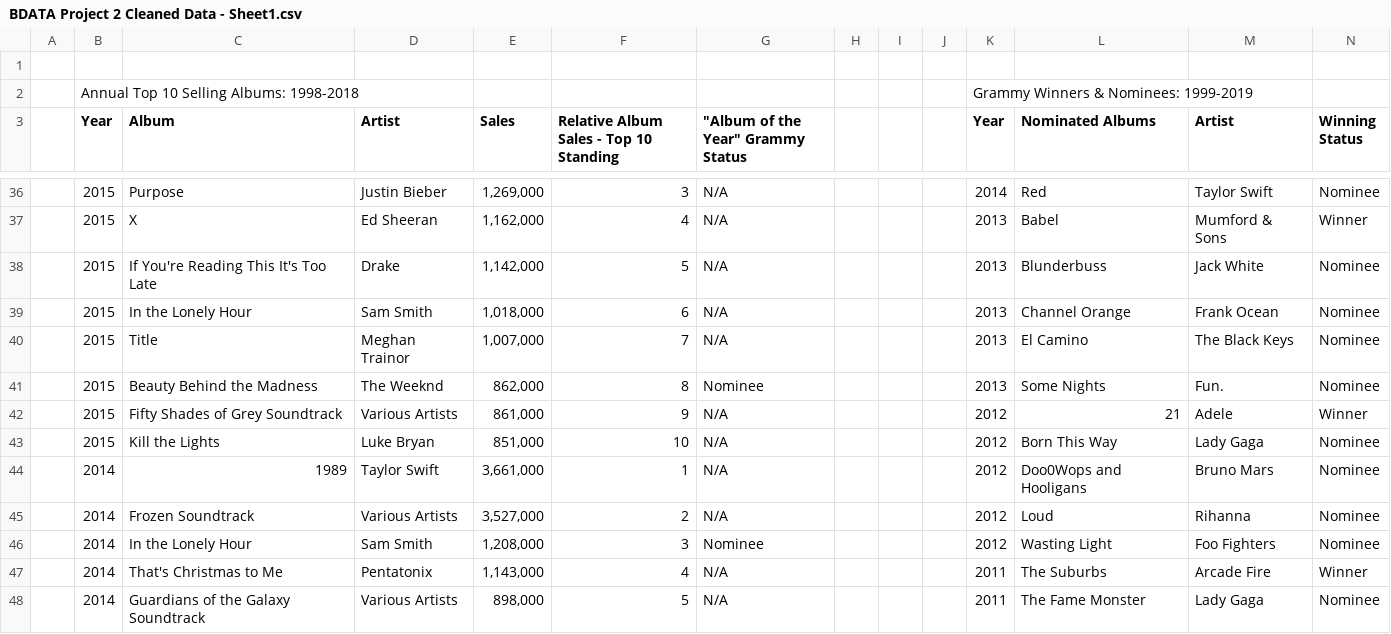
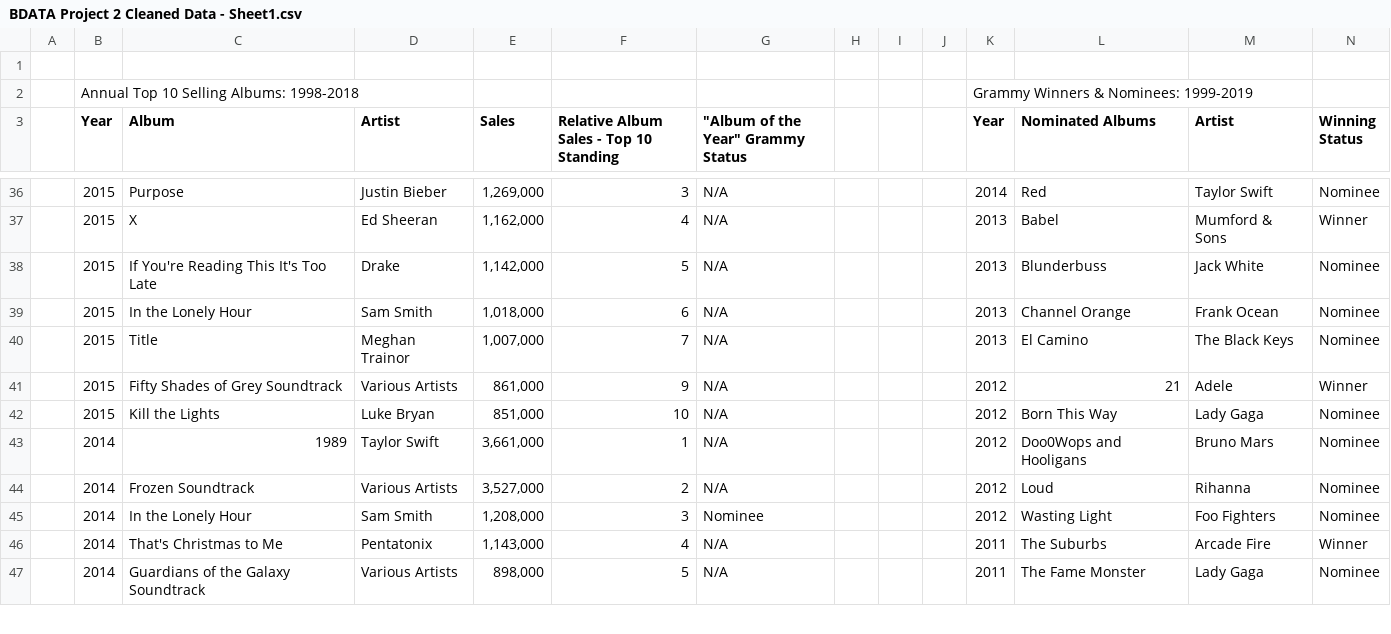
Before and after one commit to occamy1103/BDATA-project-2-testdata, a CSV file: BDATA Project 2 Cleaned Data - Sheet1.csv, drawn as a sheet; only a part is shown, gaps mark what is left out.

Commit message:
Update BDATA Project 2 Cleaned Data - Sheet1.csv

```diff
--- a/BDATA Project 2 Cleaned Data - Sheet1.csv
+++ b/BDATA Project 2 Cleaned Data - Sheet1.csv
@@ -40,3 +40,2 @@
 ,2015,Title,Meghan Trainor,"1,007,000",7,N/A,,,,2013,El Camino,The Black Keys,Nominee
-,2015,Beauty Behind the Madness,The Weeknd,"862,000",8,Nominee,,,,2013,Some Nights,Fun.,Nominee
 ,2015,Fifty Shades of Grey Soundtrack,Various Artists,"861,000",9,N/A,,,,2012,21,Adele,Winner
```
